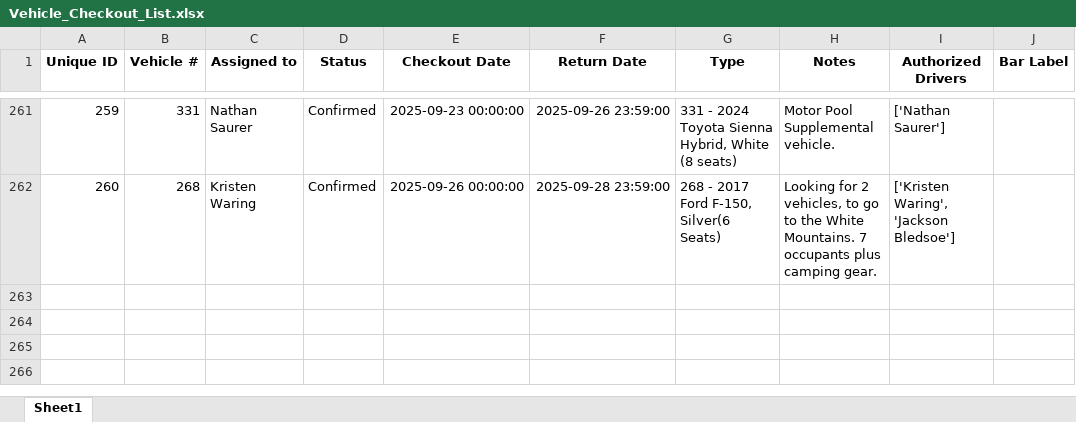
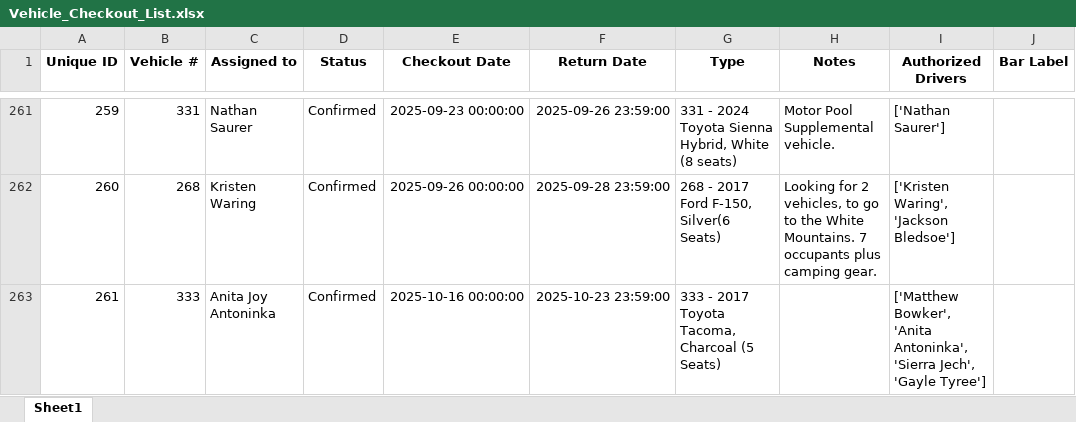
Before and after one commit to forestryvehicleadmin/Vehicle_Gantt, an Excel workbook: Vehicle_Checkout_List.xlsx, sheet Sheet1, drawn as a sheet; only a part is shown, gaps mark what is left out; values as stored, in another font and other column widths than the file's, no borders; the diff names each change by its address in the sheet, - before the commit and + after, or states it on an @@ line.

Commit message:
Added new entry via Streamlit app at 2025-09-26 19:47:39

```diff
--- a/Vehicle_Checkout_List.xlsx (sheet Sheet1)
+++ b/Vehicle_Checkout_List.xlsx (sheet Sheet1)
+row 263: 261 | 333 | Anita Joy Antoninka | Confirmed | 2025-10-16 00:00:00 | 2025-10-23 23:59:00 | 333 - 2017 Toyota Tacoma, Charcoal (5 Seats) |  | ['Matthew Bowker', 'Anita Antoninka', 'Sierra Jech', 'Gayle Tyree']
```
